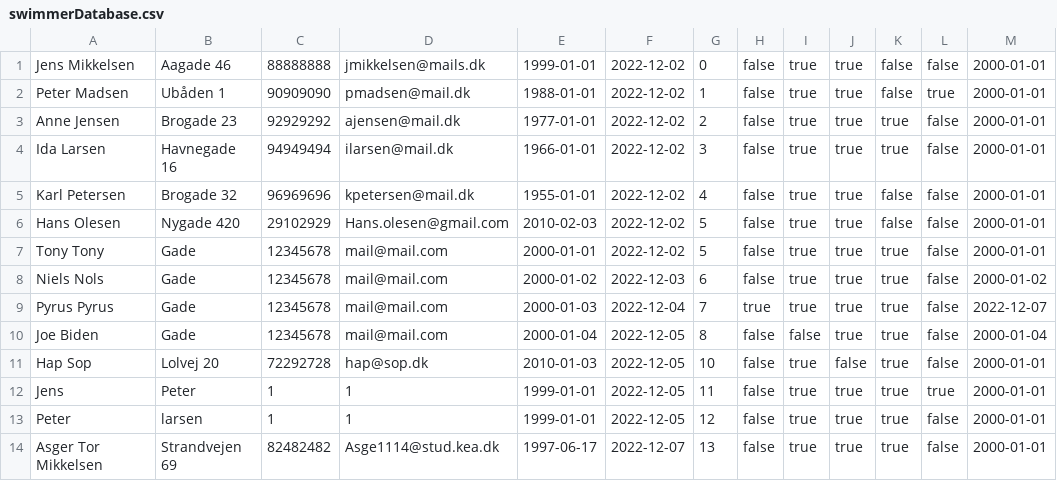
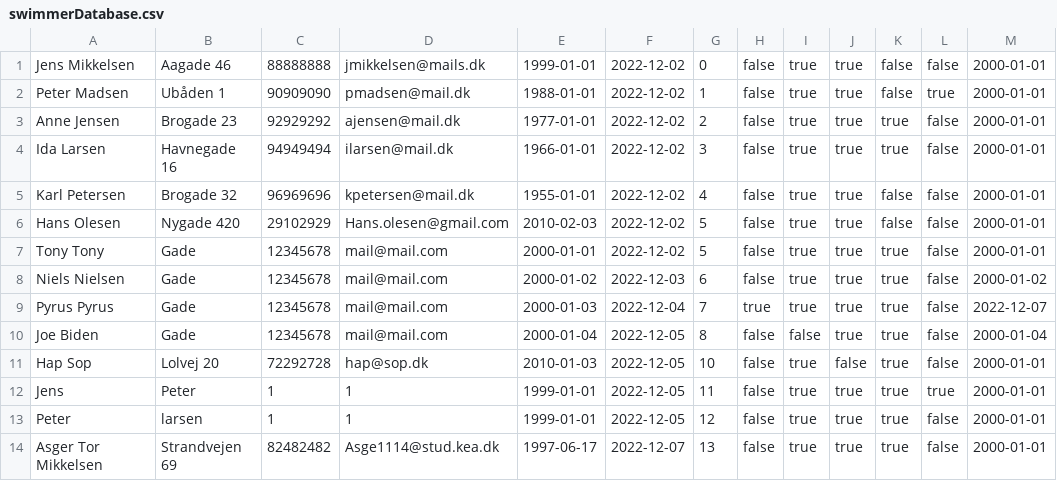
Before and after one commit to jonathanFS14/Delfin, a CSV file: swimmerDatabase.csv, drawn as a sheet.

```diff
--- a/swimmerDatabase.csv
+++ b/swimmerDatabase.csv
@@ -7,3 +7,3 @@ Hans Olesen;Nygade 420;29102929;Hans.olesen@gmail.com;2010-02-03;2022-12-02;5;fa
 Tony Tony;Gade;12345678;mail@mail.com;2000-01-01;2022-12-02;5;false;true;true;true;false;2000-01-01
-Niels Nols;Gade;12345678;mail@mail.com;2000-01-02;2022-12-03;6;false;true;true;true;false;2000-01-02
+Niels Nielsen;Gade;12345678;mail@mail.com;2000-01-02;2022-12-03;6;false;true;true;true;false;2000-01-02
 Pyrus Pyrus;Gade;12345678;mail@mail.com;2000-01-03;2022-12-04;7;true;true;true;true;false;2022-12-07
```
Also changed, not shown: SwimTimeDatabase.csv, 3 other files.
